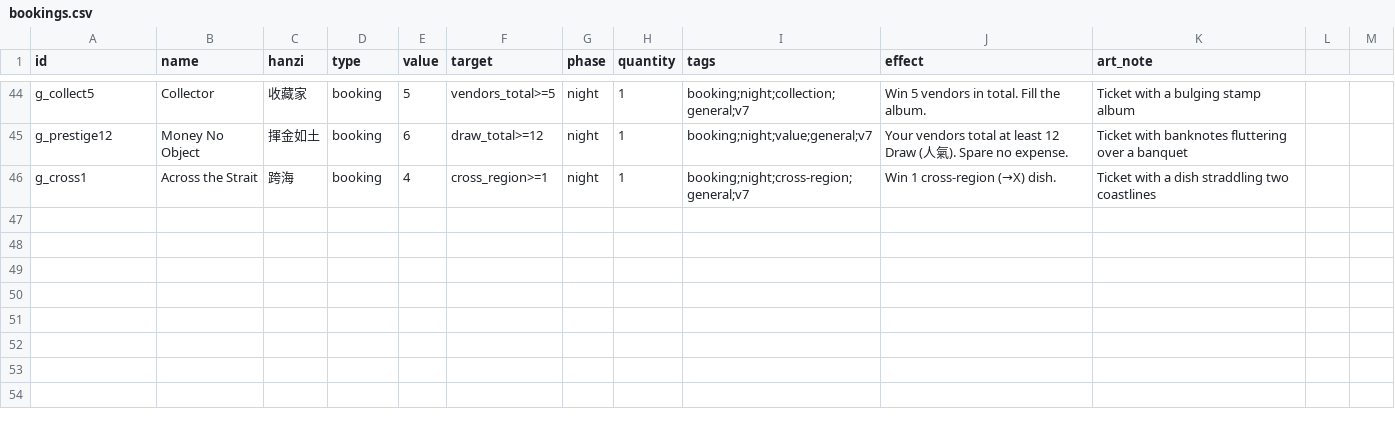
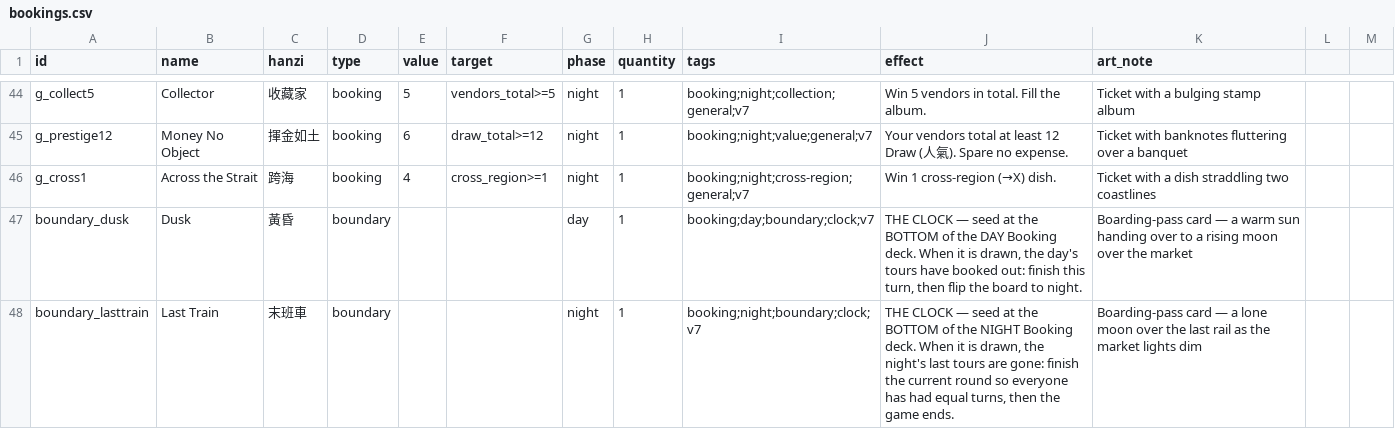
Before and after one commit to conorlonergan91/BG-Dev, a CSV file: games/travel-agents/components/bookings.csv, drawn as a sheet; only a part is shown, gaps mark what is left out; the diff names each change by its address in the sheet, - before the commit and + after, or states it on an @@ line.

```diff
--- a/games/travel-agents/components/bookings.csv
+++ b/games/travel-agents/components/bookings.csv
+row 47: boundary_dusk | Dusk | 黃昏 | boundary |  |  | day | 1 | booking;day;boundary;clock;v7 | THE CLOCK — seed at the BOTTOM of the DAY Booking deck. When it is drawn, the day's tours have booked out: finish this turn, then flip the board to night. | Boarding-pass card — a warm sun handing over to a rising moon over the market
+row 48: boundary_lasttrain | Last Train | 末班車 | boundary |  |  | night | 1 | booking;night;boundary;clock;v7 | THE CLOCK — seed at the BOTTOM of the NIGHT Booking deck. When it is drawn, the night's last tours are gone: finish the current round so everyone has had equal turns, then the game ends. | Boarding-pass card — a lone moon over the last rail as the market lights dim
```
Also changed, not shown: 2 other files.
